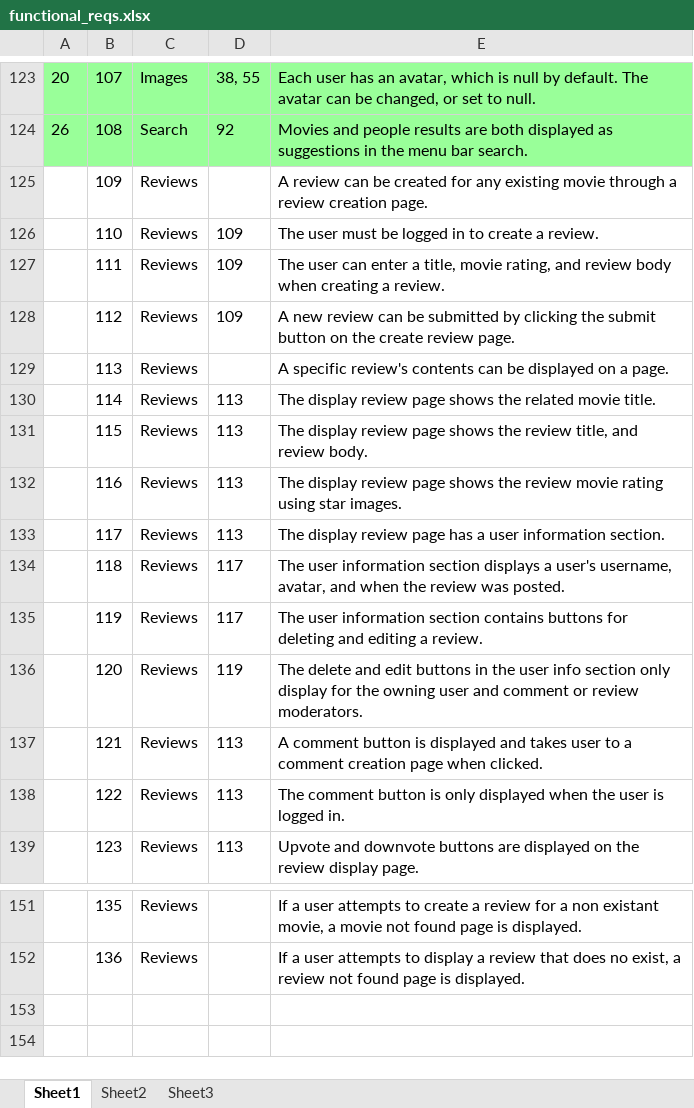
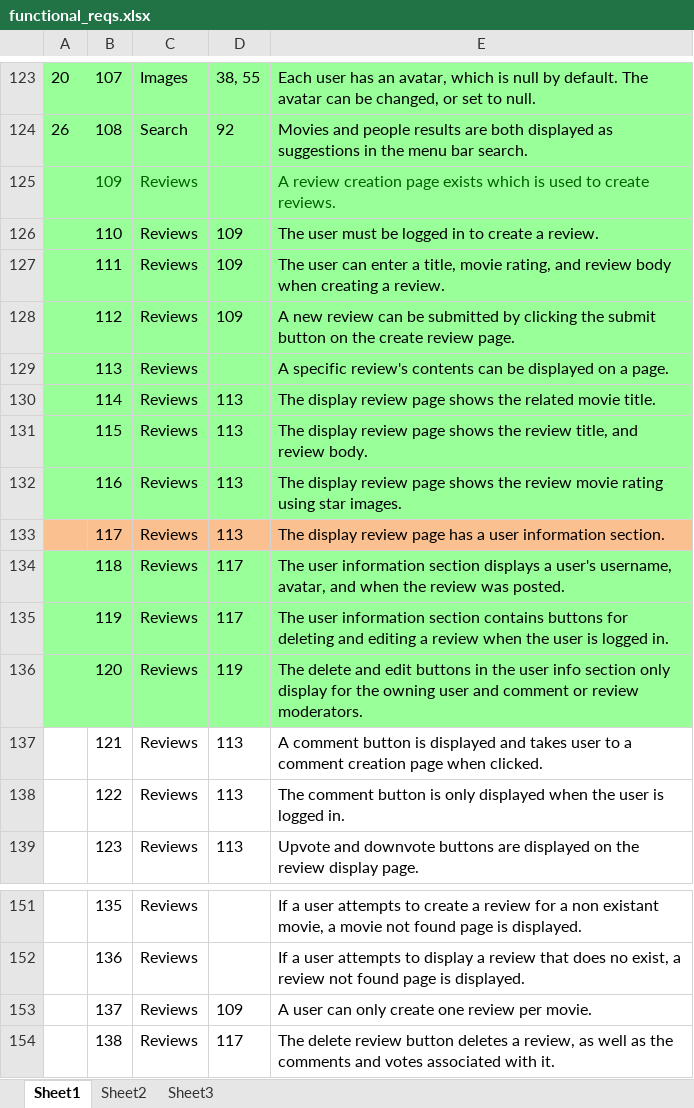
Before and after one commit to jlug331221/MovieDbPublic, an Excel workbook: functional_reqs.xlsx, sheet Sheet1, drawn as a sheet; only a part is shown, gaps mark what is left out; values as stored, in another font and other column widths than the file's, no borders; the diff names each change by its address in the sheet, - before the commit and + after, or states it on an @@ line.

Commit message:
Changed reqs, will push testing soon

```diff
--- a/functional_reqs.xlsx (sheet Sheet1)
+++ b/functional_reqs.xlsx (sheet Sheet1)
-A125:E132 fill: none
+A125:E132 fill: #99FF99
-B125:C125 text colour: black
+B125:C125 text colour: #006100
-E125: A review can be created for any existing movie through a review creation page.
+E125: A review creation page exists which is used to create reviews.
-E125 text colour: black
+E125 text colour: #006100
-A133:E133 fill: none
+A133:E133 fill: #FAC090
-A134:E136 fill: none
+A134:E136 fill: #99FF99
-E135: …editing a review.
+E135: …editing a review when the user is logged in.
+row 153:  | 137 | Reviews | 109 | A user can only create one review per movie.
+row 154:  | 138 | Reviews | 117 | The delete review button deletes a review, as well as the comments and votes associated with it.
```
